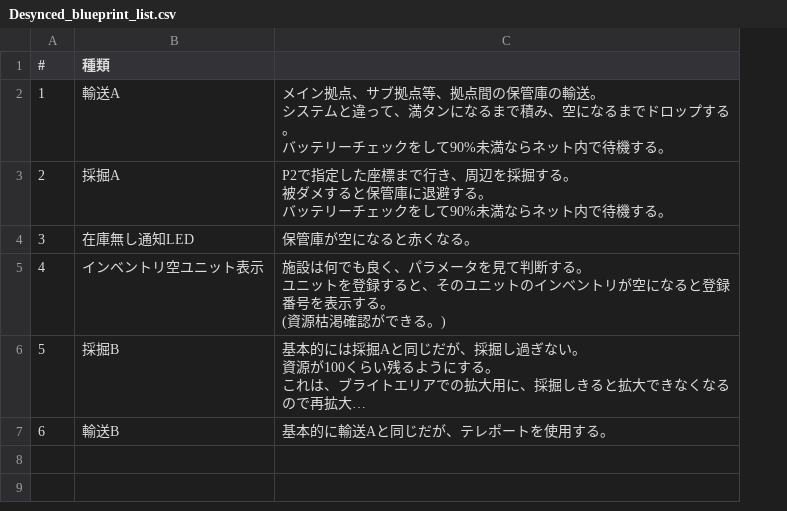
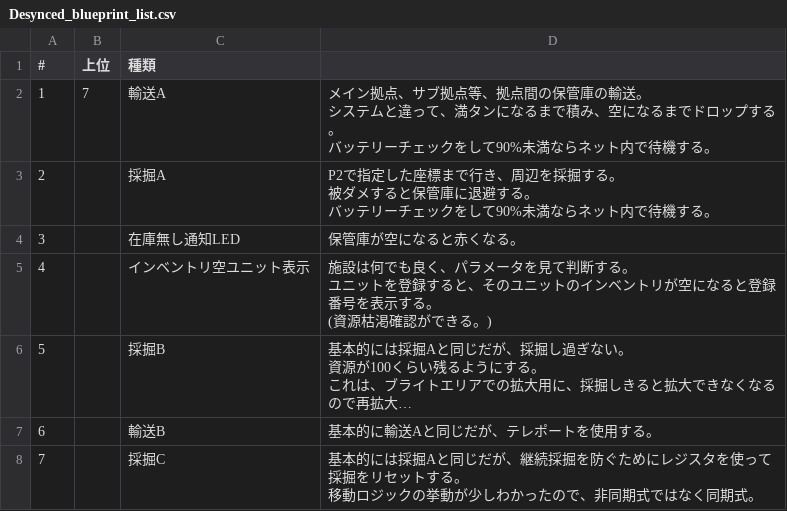
Before and after one commit to github895439/Desynced_Blueprint, a CSV file: Desynced_blueprint_list.csv, drawn as a sheet; long unchanged cells end in …; ↵ is a line break in a cell; the diff names each change by its address in the sheet, - before the commit and + after, or states it on an @@ line.

Commit message:
add 7

```diff
--- a/Desynced_blueprint_list.csv
+++ b/Desynced_blueprint_list.csv
+column B (上位), row 2: 7
+row 8: 7 |  | 採掘C | 基本的には採掘Aと同じだが、継続採掘を防ぐためにレジスタを使って採掘をリセットする。 ↵ 移動ロジックの挙動が少しわかったので、非同期式ではなく同期式。
```
